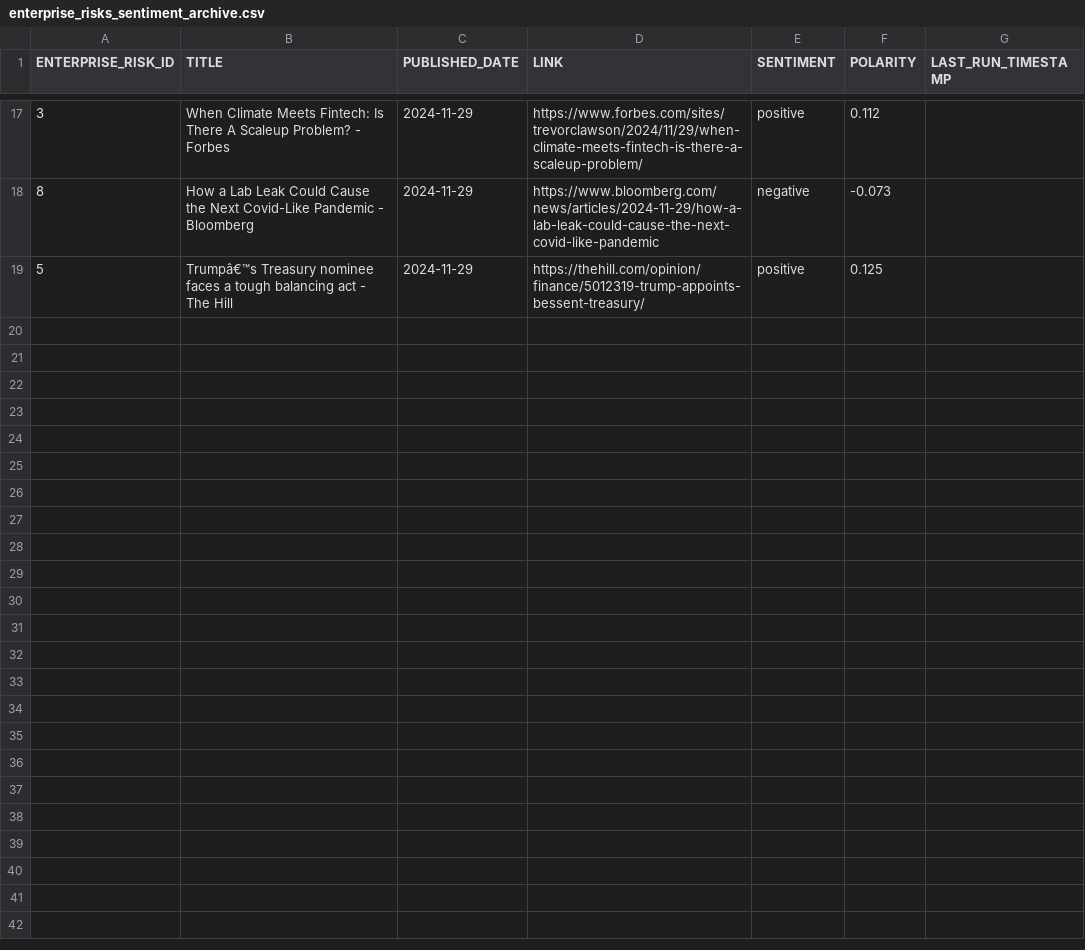
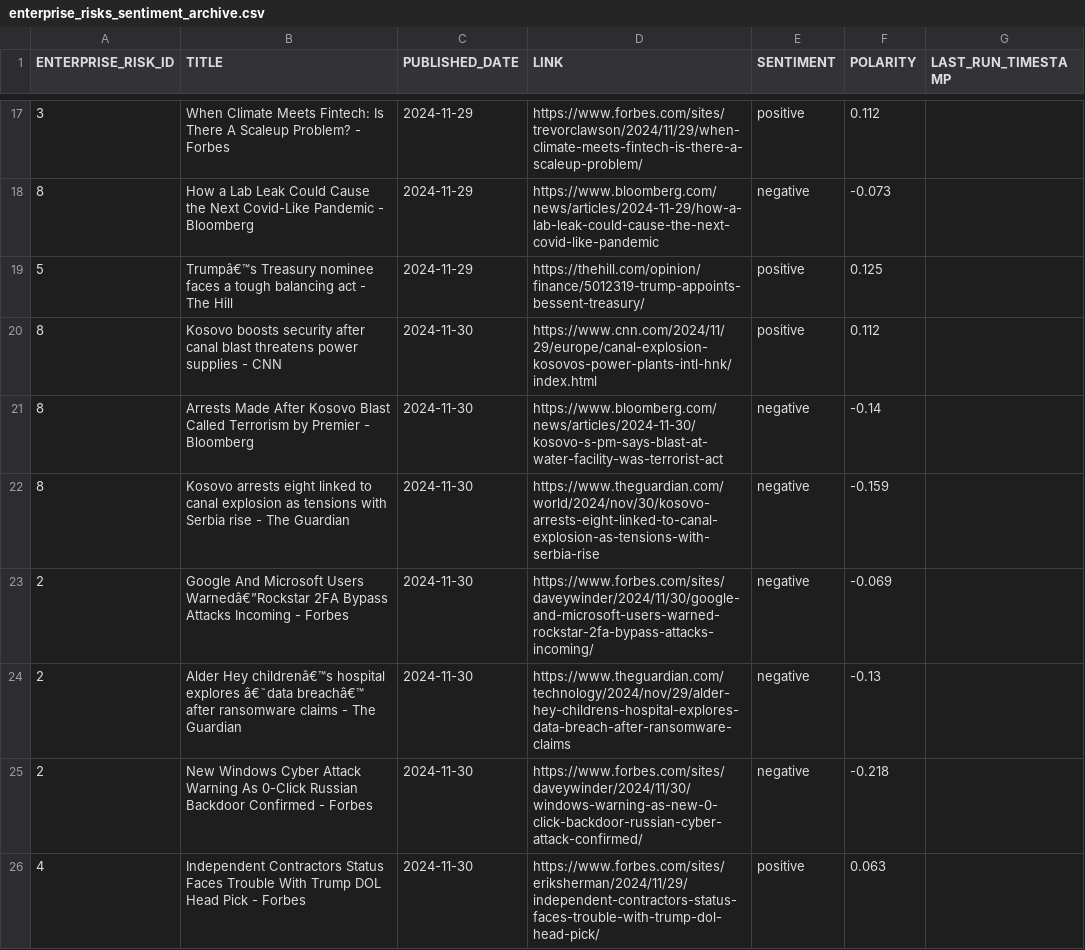
Before and after one commit to giovanonicris/online_sentiment, a CSV file: online_sentiment/output/enterprise_risks_sentiment_archive.csv, drawn as a sheet; only a part is shown, gaps mark what is left out.

```diff
--- a/online_sentiment/output/enterprise_risks_sentiment_archive.csv
+++ b/online_sentiment/output/enterprise_risks_sentiment_archive.csv
@@ -19 +19,8 @@ ENTERPRISE_RISK_ID,TITLE,PUBLISHED_DATE,LINK,SENTIMENT,POLARITY,LAST_RUN_TIMESTA
 5,Trumpâ€™s Treasury nominee faces a tough balancing act - The Hill,2024-11-29,https://thehill.com/opinion/finance/5012319-trump-appoints-bessent-treasury/,positive,0.125,
+8,Kosovo boosts security after canal blast threatens power supplies - CNN,2024-11-30,https://www.cnn.com/2024/11/29/europe/canal-explosion-kosovos-power-plants-intl-hnk/index.html,positive,0.112,
+8,Arrests Made After Kosovo Blast Called Terrorism by Premier - Bloomberg,2024-11-30,https://www.bloomberg.com/news/articles/2024-11-30/kosovo-s-pm-says-blast-at-water-facility-was-terrorist-act,negative,-0.14,
+8,Kosovo arrests eight linked to canal explosion as tensions with Serbia rise - The Guardian,2024-11-30,https://www.theguardian.com/world/2024/nov/30/kosovo-arrests-eight-linked-to-canal-explosion-as-tensions-with-serbia-rise,negative,-0.159,
+2,Google And Microsoft Users Warnedâ€”Rockstar 2FA Bypass Attacks Incoming - Forbes,2024-11-30,https://www.forbes.com/sites/daveywinder/2024/11/30/google-and-microsoft-users-warned-rockstar-2fa-bypass-attacks-incoming/,negative,-0.069,
+2,Alder Hey childrenâ€™s hospital explores â€˜data breachâ€™ after ransomware claims - The Guardian,2024-11-30,https://www.theguardian.com/technology/2024/nov/29/alder-hey-childrens-hospital-explores-data-breach-after-ransomware-claims,negative,-0.13,
+2,New Windows Cyber Attack Warning As 0-Click Russian Backdoor Confirmed - Forbes,2024-11-30,https://www.forbes.com/sites/daveywinder/2024/11/30/windows-warning-as-new-0-click-backdoor-russian-cyber-attack-confirmed/,negative,-0.218,
+4,Independent Contractors Status Faces Trouble With Trump DOL Head Pick - Forbes,2024-11-30,https://www.forbes.com/sites/eriksherman/2024/11/29/independent-contractors-status-faces-trouble-with-trump-dol-head-pick/,positive,0.063,
```
Also changed, not shown: 1 other file.
